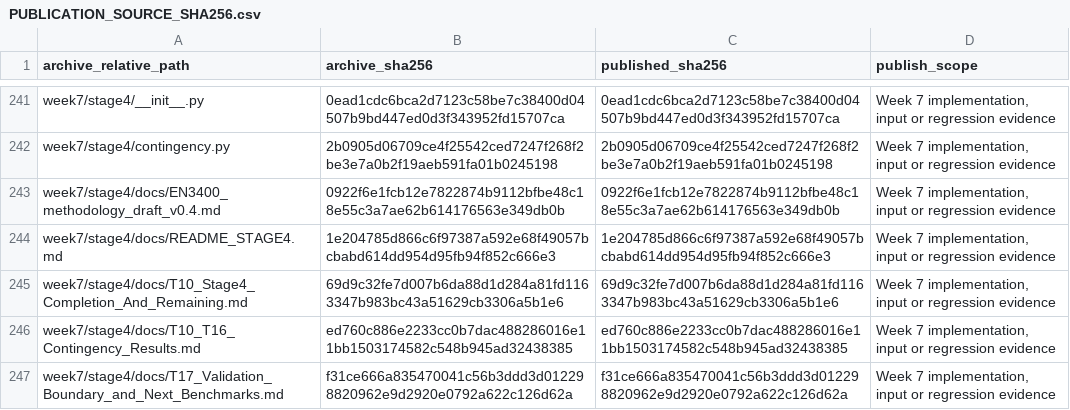
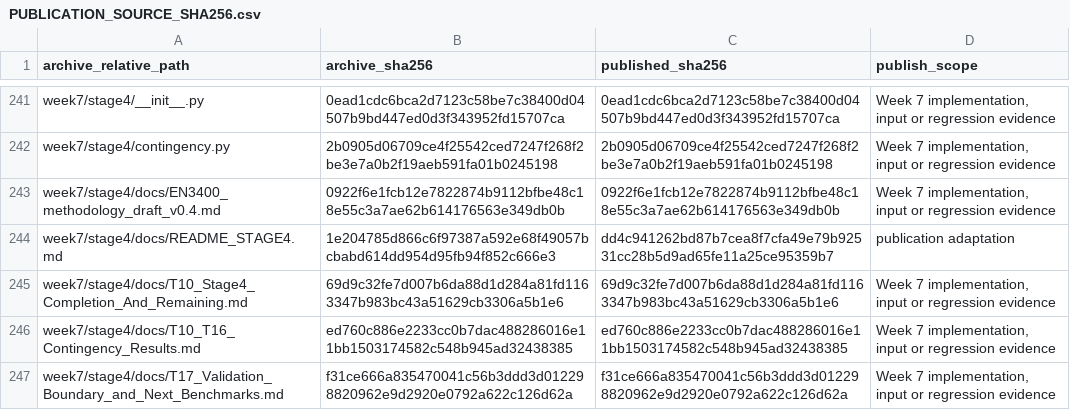
Before and after one commit to 1585290608/LC1, a CSV file: Week7Remake/docs/PUBLICATION_SOURCE_SHA256.csv, drawn as a sheet; only a part is shown, gaps mark what is left out.

Commit message:
Add independent LC1 regression checks to the migration PR

```diff
--- a/Week7Remake/docs/PUBLICATION_SOURCE_SHA256.csv
+++ b/Week7Remake/docs/PUBLICATION_SOURCE_SHA256.csv
@@ -243,3 +243,3 @@ week7/stage4/contingency.py,2b0905d06709ce4f25542ced7247f268f2be3e7a0b2f19aeb591
 week7/stage4/docs/EN3400_methodology_draft_v0.4.md,0922f6e1fcb12e7822874b9112bfbe48c18e55c3a7ae62b614176563e349db0b,0922f6e1fcb12e7822874b9112bfbe48c18e55c3a7ae62b614176563e349db0b,"Week 7 implementation, input or regression evidence"
-week7/stage4/docs/README_STAGE4.md,1e204785d866c6f97387a592e68f49057bcbabd614dd954d95fb94f852c666e3,1e204785d866c6f97387a592e68f49057bcbabd614dd954d95fb94f852c666e3,"Week 7 implementation, input or regression evidence"
+week7/stage4/docs/README_STAGE4.md,1e204785d866c6f97387a592e68f49057bcbabd614dd954d95fb94f852c666e3,dd4c941262bd87b7cea8f7cfa49e79b92531cc28b5d9ad65fe11a25ce95359b7,publication adaptation
 week7/stage4/docs/T10_Stage4_Completion_And_Remaining.md,69d9c32fe7d007b6da88d1d284a81fd1163347b983bc43a51629cb3306a5b1e6,69d9c32fe7d007b6da88d1d284a81fd1163347b983bc43a51629cb3306a5b1e6,"Week 7 implementation, input or regression evidence"
```
Also changed, not shown: 4 other files.
